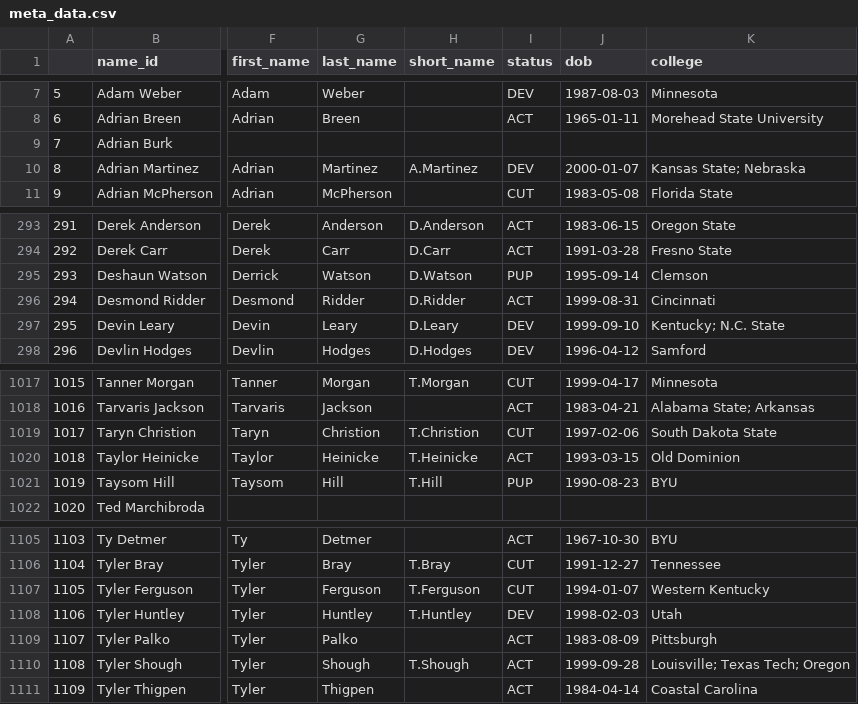
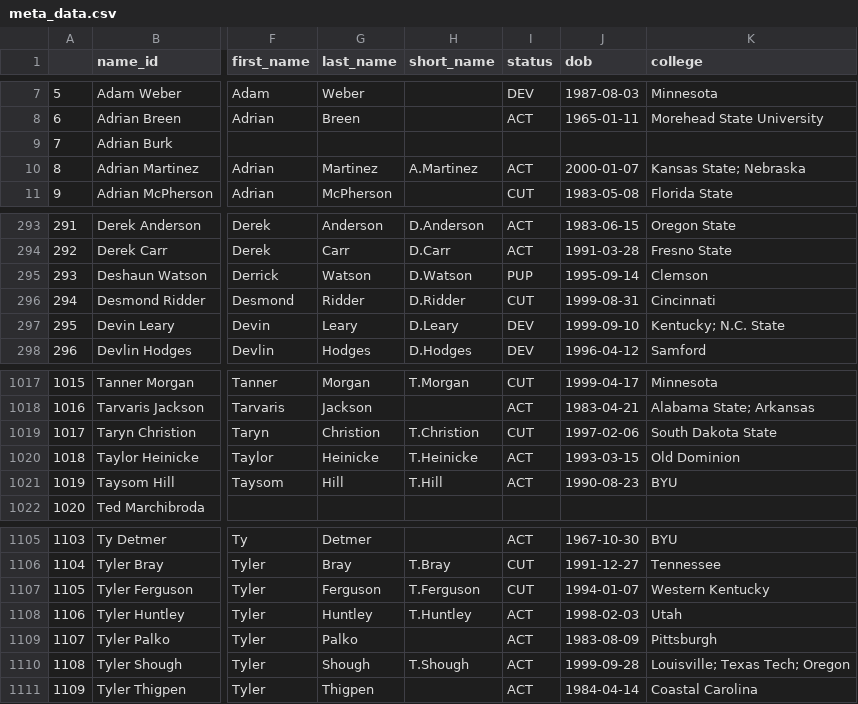
Before and after one commit to greerreNFL/nfeloqb, a CSV file: Other Data/meta_data.csv, drawn as a sheet; only a part is shown, gaps mark what is left out; the diff names each change by its address in the sheet, - before the commit and + after, or states it on an @@ line.

```diff
--- a/Other Data/meta_data.csv
+++ b/Other Data/meta_data.csv
-I10 (status): DEV
+I10 (status): ACT
-I296 (status): ACT
+I296 (status): CUT
-I1021 (status): PUP
+I1021 (status): ACT
-I1108 (status): DEV
+I1108 (status): ACT
```
Also changed, not shown: Other Data/defensive_adjustments.csv, 2 other files.
